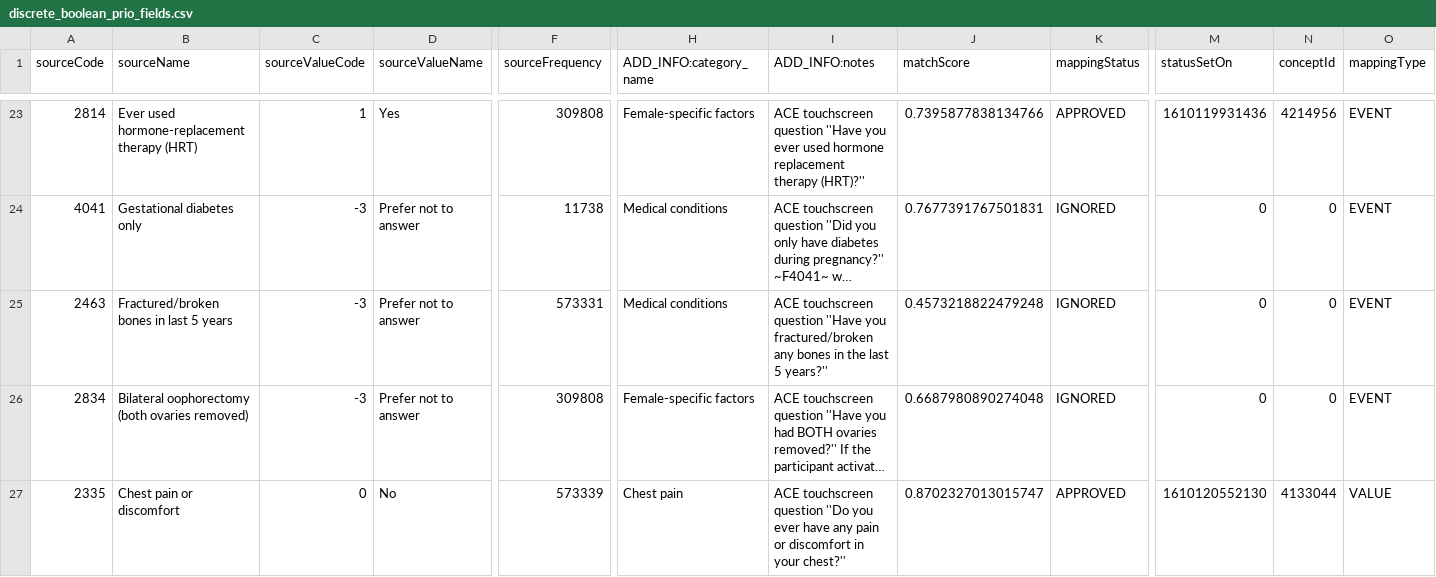
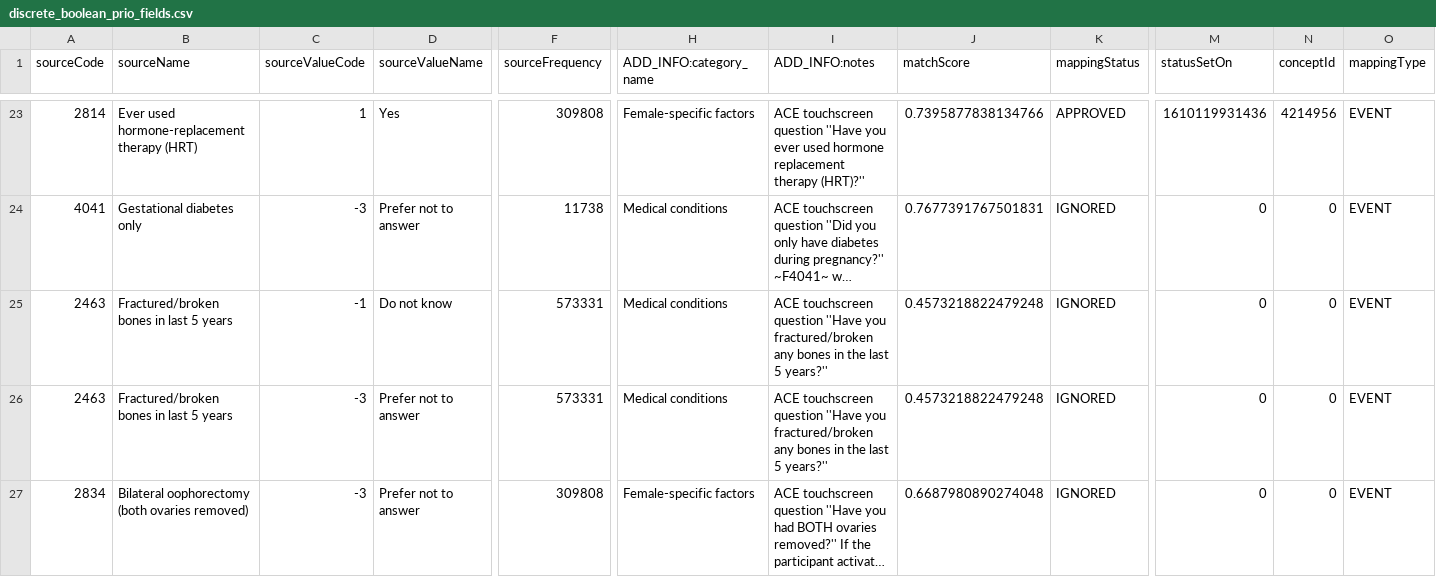
Before and after one commit to EHDEN/ETL-UK-Biobank, a CSV file: resources/baseline_field_mapping/discrete_boolean_prio_fields.csv, drawn as a sheet; only a part is shown, gaps mark what is left out; the shorter side is filled out with more unchanged rows; long unchanged cells end in …; rows hold the shown columns only; the diff names each change by its address in the sheet, - before the commit and + after, or states it on an @@ line.

Commit message:
ignore field 2463, value -1

```diff
--- a/resources/baseline_field_mapping/discrete_boolean_prio_fields.csv
+++ b/resources/baseline_field_mapping/discrete_boolean_prio_fields.csv
+row 25: 2463 | Fractured/broken bones in last 5 years | -1 | Do not know | 573331 | Medical conditions | ACE touchscreen question ''Have you fractured/broken any bones in the last 5 years?'' | 0.4573218822479248 | IGNORED | 0 | 0 | EVENT
```
